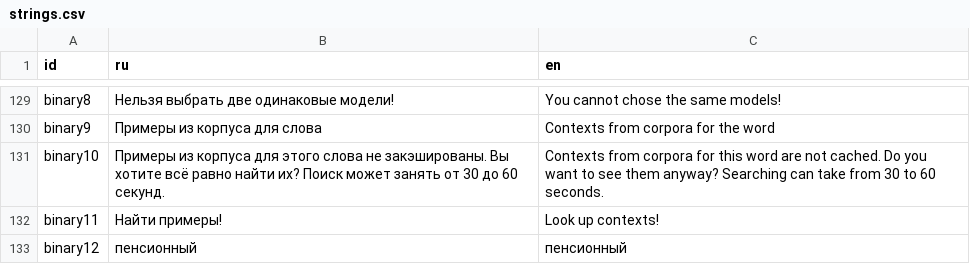
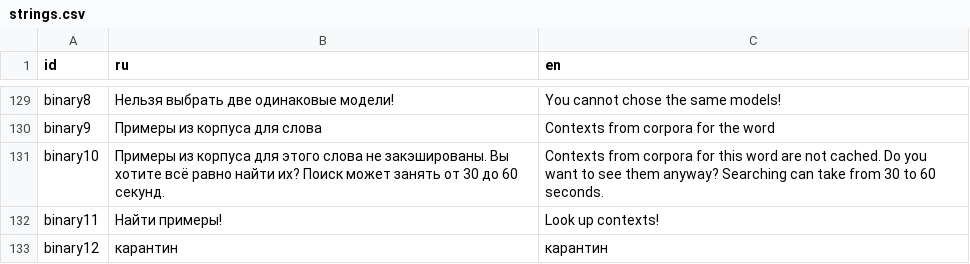
Before and after one commit to wadimiusz/diachrony_webvectors, a CSV file: strings.csv, drawn as a sheet; only a part is shown, gaps mark what is left out.

```diff
--- a/strings.csv
+++ b/strings.csv
@@ -132,2 +132,2 @@ binary10,Примеры из корпуса для этого слова не з
 binary11,Найти примеры!,Look up contexts!
-binary12,пенсионный,пенсионный
+binary12,карантин,карантин
```
Also changed, not shown: 8 other files.
